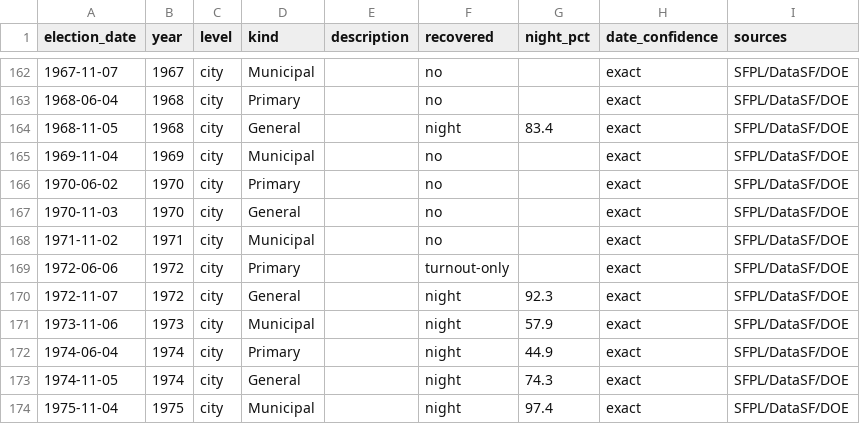
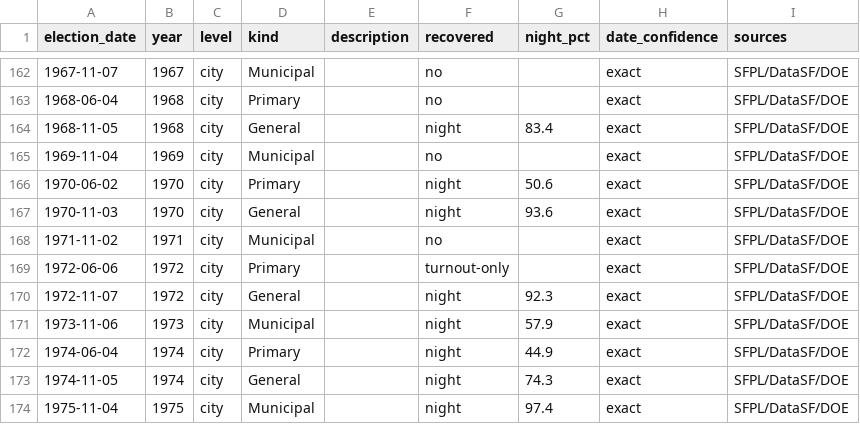
Before and after one commit to Grow-SF/sf-election-historical-counts, a CSV file: data/elections_master.csv, drawn as a sheet; only a part is shown, gaps mark what is left out.

```diff
--- a/data/elections_master.csv
+++ b/data/elections_master.csv
@@ -165,4 +165,4 @@ election_date,year,level,kind,description,recovered,night_pct,date_confidence,so
 1969-11-04,1969,city,Municipal,,no,,exact,SFPL/DataSF/DOE
-1970-06-02,1970,city,Primary,,no,,exact,SFPL/DataSF/DOE
-1970-11-03,1970,city,General,,no,,exact,SFPL/DataSF/DOE
+1970-06-02,1970,city,Primary,,night,50.6,exact,SFPL/DataSF/DOE
+1970-11-03,1970,city,General,,night,93.6,exact,SFPL/DataSF/DOE
 1971-11-02,1971,city,Municipal,,no,,exact,SFPL/DataSF/DOE
```
Also changed, not shown: data/sf_archival_canvass_points.csv, 8 other files.
